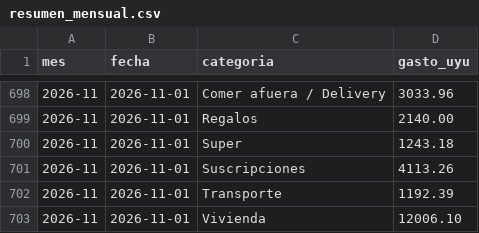
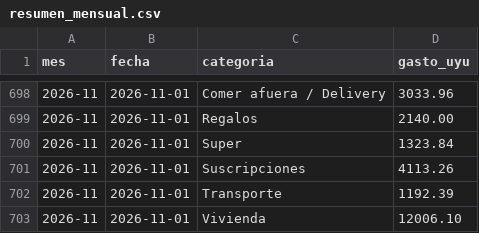
Before and after one commit to joacoguerrae/registro-gastos, a CSV file: out/resumen_mensual.csv, drawn as a sheet; only a part is shown, gaps mark what is left out.

```diff
--- a/out/resumen_mensual.csv
+++ b/out/resumen_mensual.csv
@@ -699,3 +699,3 @@ mes,fecha,categoria,gasto_uyu
 2026-11,2026-11-01,Regalos,2140.00
-2026-11,2026-11-01,Super,1243.18
+2026-11,2026-11-01,Super,1323.84
 2026-11,2026-11-01,Suscripciones,4113.26
```
Also changed, not shown: data/ledger.csv, data/pendientes.csv, 9 other files.
